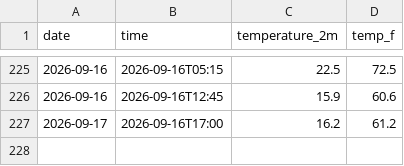
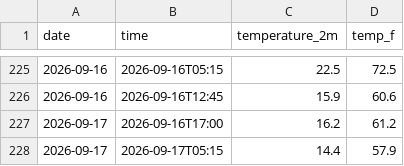
Before and after one commit to TH1741/Weather-Tracker, a CSV file: daily_log.csv, drawn as a sheet; only a part is shown, gaps mark what is left out; the diff names each change by its address in the sheet, - before the commit and + after, or states it on an @@ line.

```diff
--- a/daily_log.csv
+++ b/daily_log.csv
+row 228: 2026-09-17 | 2026-09-17T05:15 | 14.4 | 57.9
```
Also changed, not shown: 2 other files.
